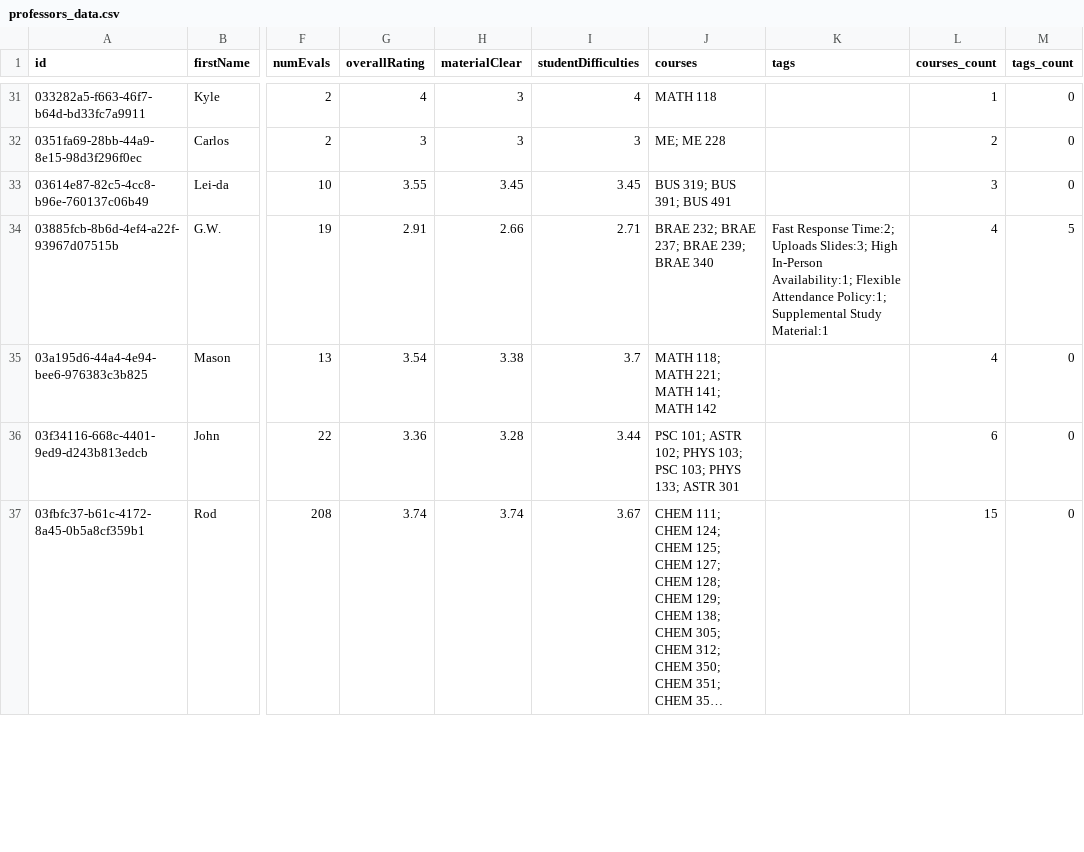
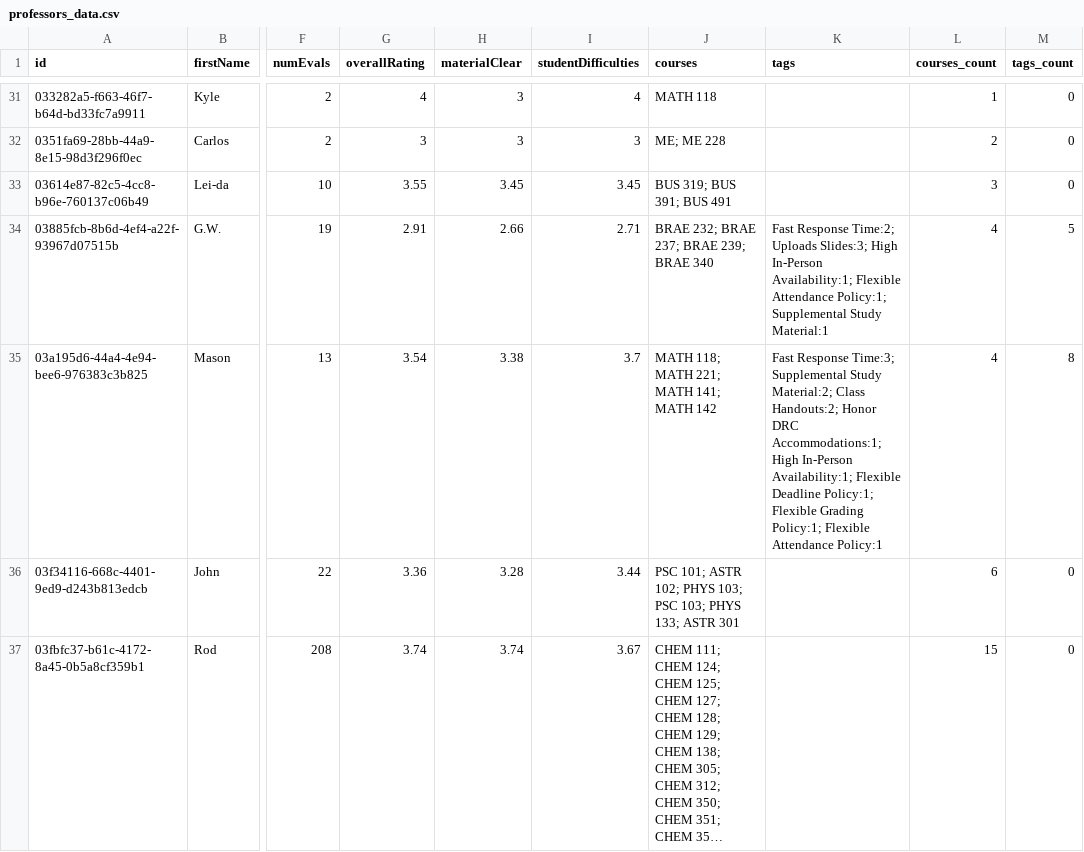
Before and after one commit to sreshtalluri/polyratings-data-collection, a CSV file: data/main/professors_data.csv, drawn as a sheet; only a part is shown, gaps mark what is left out; long unchanged cells end in …; the diff covers the shown part only; the diff names each change by its address in the sheet, - before the commit and + after, or states it on an @@ line.

```diff
--- a/data/main/professors_data.csv
+++ b/data/main/professors_data.csv
-K35 (tags): (empty)
+K35 (tags): Fast Response Time:3; Supplemental Study Material:2; Class Handouts:2; Honor DRC Accommodations:1; High In-Person Availability:1; Flexible Deadline Policy:1; Flexible Grading Policy:1; Flexible Attendance Policy:1
-M35 (tags_count): 0
+M35 (tags_count): 8
```
Also changed, not shown: 43 edited cells elsewhere in this file, data/main/department_summary.csv, data/main/professor_name_to_id.csv.
